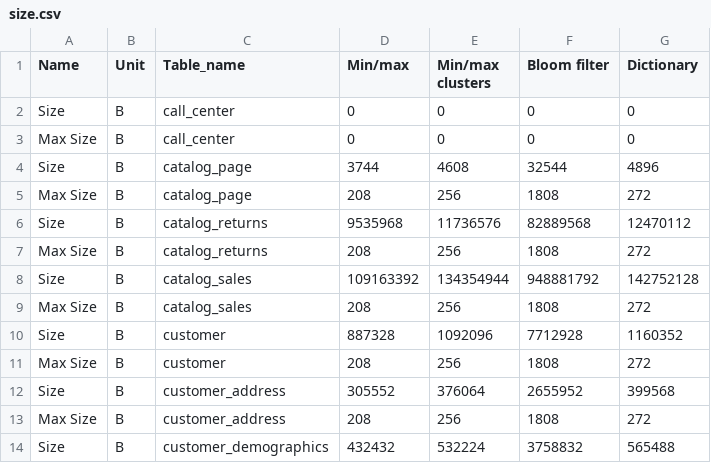
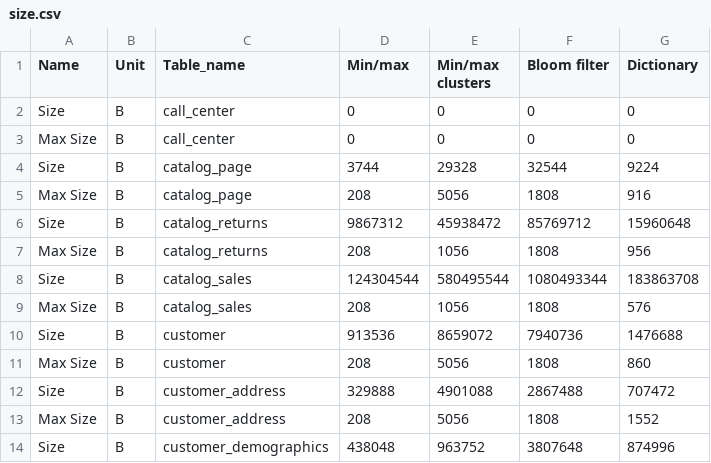
Before and after one commit to Burdmann/duckdb, a CSV file: xperiments_results/tpcds/processed/size.csv, drawn as a sheet; only a part is shown; the diff covers the shown part only.

```diff
--- a/xperiments_results/tpcds/processed/size.csv
+++ b/xperiments_results/tpcds/processed/size.csv
@@ -3,12 +3,12 @@ Size,B,call_center,0,0,0,0
 Max Size,B,call_center,0,0,0,0
-Size,B,catalog_page,3744,4608,32544,4896
-Max Size,B,catalog_page,208,256,1808,272
-Size,B,catalog_returns,9535968,11736576,82889568,12470112
-Max Size,B,catalog_returns,208,256,1808,272
-Size,B,catalog_sales,109163392,134354944,948881792,142752128
-Max Size,B,catalog_sales,208,256,1808,272
-Size,B,customer,887328,1092096,7712928,1160352
-Max Size,B,customer,208,256,1808,272
-Size,B,customer_address,305552,376064,2655952,399568
-Max Size,B,customer_address,208,256,1808,272
-Size,B,customer_demographics,432432,532224,3758832,565488
+Size,B,catalog_page,3744,29328,32544,9224
+Max Size,B,catalog_page,208,5056,1808,916
+Size,B,catalog_returns,9867312,45938472,85769712,15960648
+Max Size,B,catalog_returns,208,1056,1808,956
+Size,B,catalog_sales,124304544,580495544,1080493344,183863708
+Max Size,B,catalog_sales,208,1056,1808,576
+Size,B,customer,913536,8659072,7940736,1476688
+Max Size,B,customer,208,5056,1808,860
+Size,B,customer_address,329888,4901088,2867488,707472
+Max Size,B,customer_address,208,5056,1808,1552
+Size,B,customer_demographics,438048,963752,3807648,874996
```
Also changed, not shown: 48 edited cells elsewhere in this file, xperiments_results/clickbench/processed/pruning.csv, xperiments_results/tpcds/processed/ingestion.csv, 12 other files.
